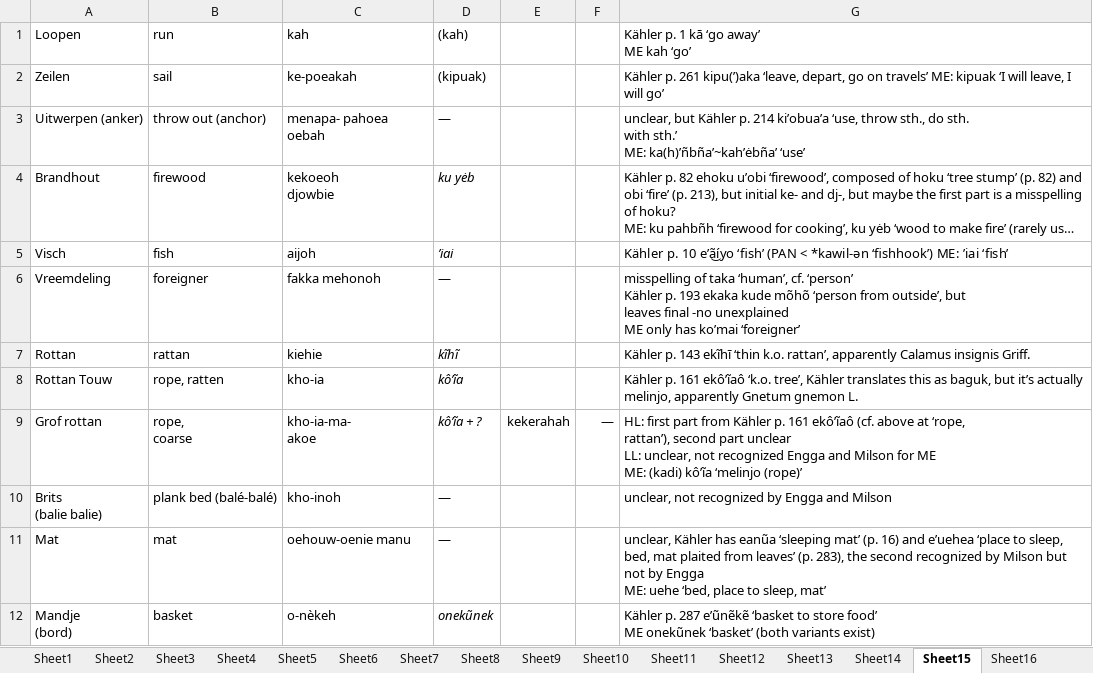
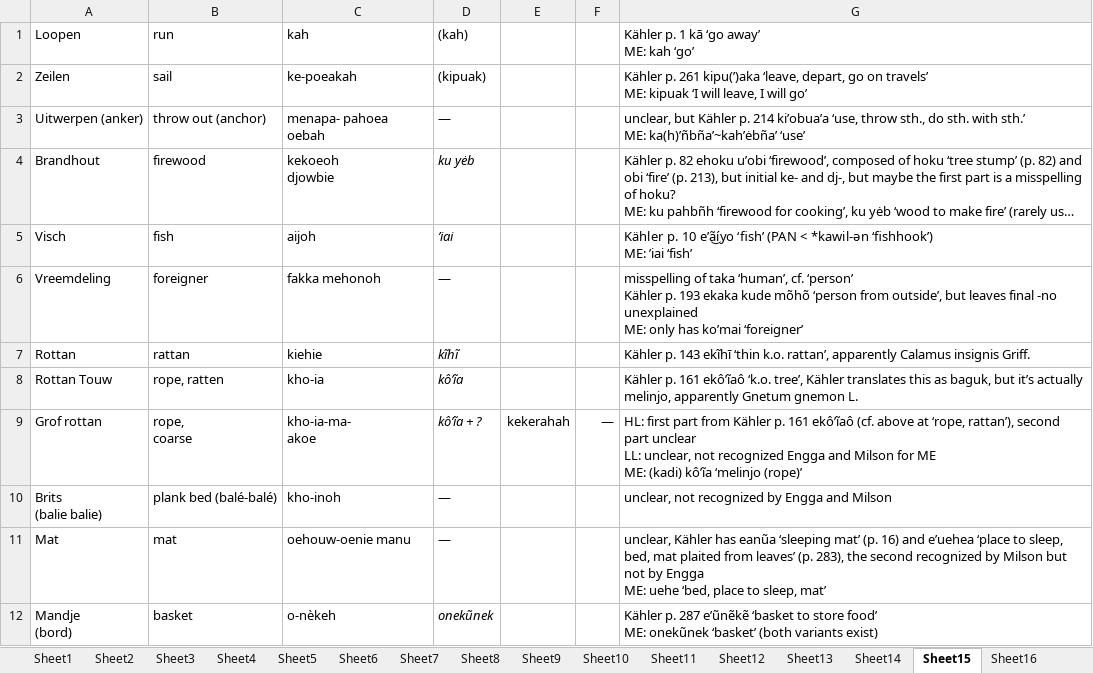
Before and after one commit to engganolang/walland-1864-annotated, an Excel workbook: data-source/Annotated Old Enggano list from “Het Eiland Engano” (Walland 1864).xlsx, sheet Sheet15, drawn as a sheet; long unchanged cells end in …; values as stored, in another font and other column widths than the file's, no borders; ↵ is a line break in a cell; the diff names each change by its address in the sheet, - before the commit and + after, or states it on an @@ line.

```diff
--- a/data-source/Annotated Old Enggano list from “Het Eiland Engano” (Walland 1864).xlsx (sheet Sheet15)
+++ b/data-source/Annotated Old Enggano list from “Het Eiland Engano” (Walland 1864).xlsx (sheet Sheet15)
-G1: Kähler p. 1 kā ‘go away’ ↵ ME kah ‘go’
+G1: Kähler p. 1 kā ‘go away’ ↵ ME: kah ‘go’
-G2: …will go’
+G2: …will go’
-G3: …ka(h)’ñbña’~kah’ėbña’ ‘use’
+G3: …ka(h)’ñbña’~kah’ėbña’ ‘use’
-G5: …’iai ‘fish’
+G5: …’iai ‘fish’
-G6: …-no unexplained ↵ ME only has…
+G6: …-no unexplained ↵ ME: only has…
-G9: …‘melinjo (rope)’
+G9: …‘melinjo (rope)’
-G12: …store food’ ↵ ME onekũnek ‘basket’…
+G12: …store food’ ↵ ME: onekũnek ‘basket’…
```
Also changed, not shown: sheet Sheet14, sheet Sheet13, sheet Sheet4, sheet Sheet22, sheet Sheet6, sheet Sheet3, 13 more sheets, 10 other files.
